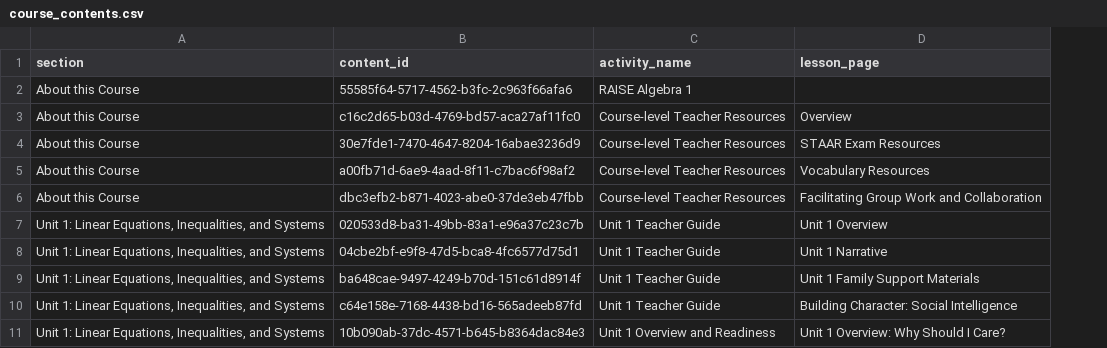
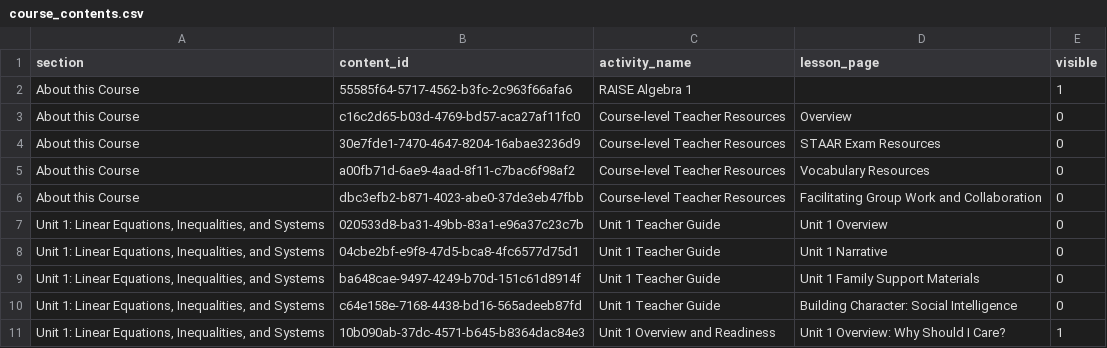
Before and after one commit to openstax/raise-enclave, a CSV file: examples/data/course_contents.csv, drawn as a sheet; the diff names each change by its address in the sheet, - before the commit and + after, or states it on an @@ line.

Commit message:
Fix test name and add visible column to csv files

```diff
--- a/examples/data/course_contents.csv
+++ b/examples/data/course_contents.csv
+column E (visible), rows 2-11: 1 | 0 | 0 | 0 | 0 | 0 | 0 | 0 | 0 | 1
```
Also changed, not shown: 3 other files.
